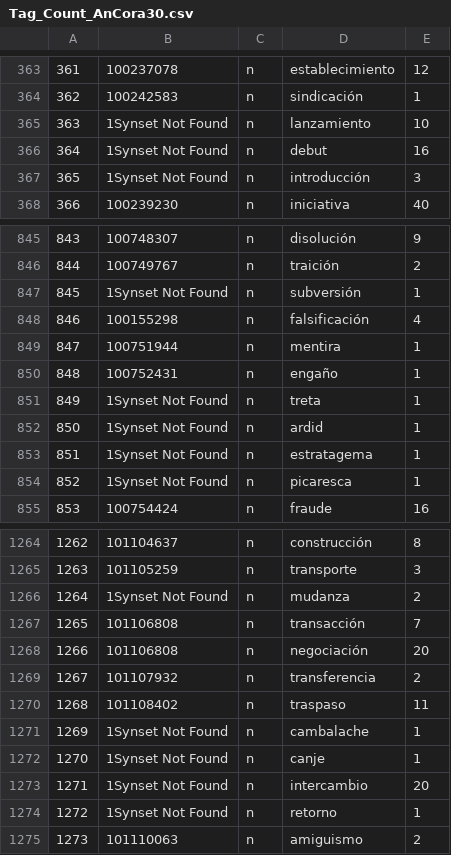
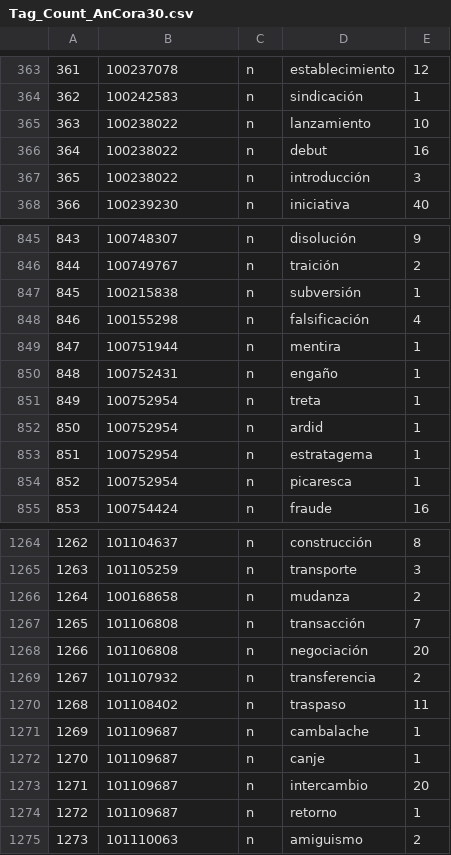
Before and after one commit to PabloVelascoCrespo/MCR_to_Prolog, a CSV file: spa/PrologCSV/Tag_Count_AnCora30.csv, drawn as a sheet; only a part is shown, gaps mark what is left out; the diff covers the shown part only.

```diff
--- a/spa/PrologCSV/Tag_Count_AnCora30.csv
+++ b/spa/PrologCSV/Tag_Count_AnCora30.csv
@@ -364,5 +364,5 @@
 362,100242583,n,sindicación,1
-363,1Synset Not Found,n,lanzamiento,10
-364,1Synset Not Found,n,debut,16
-365,1Synset Not Found,n,introducción,3
+363,100238022,n,lanzamiento,10
+364,100238022,n,debut,16
+365,100238022,n,introducción,3
 366,100239230,n,iniciativa,40
@@ -846,3 +846,3 @@
 844,100749767,n,traición,2
-845,1Synset Not Found,n,subversión,1
+845,100215838,n,subversión,1
 846,100155298,n,falsificación,4
@@ -850,6 +850,6 @@
 848,100752431,n,engaño,1
-849,1Synset Not Found,n,treta,1
-850,1Synset Not Found,n,ardid,1
-851,1Synset Not Found,n,estratagema,1
-852,1Synset Not Found,n,picaresca,1
+849,100752954,n,treta,1
+850,100752954,n,ardid,1
+851,100752954,n,estratagema,1
+852,100752954,n,picaresca,1
 853,100754424,n,fraude,16
@@ -1265,3 +1265,3 @@
 1263,101105259,n,transporte,3
-1264,1Synset Not Found,n,mudanza,2
+1264,100168658,n,mudanza,2
 1265,101106808,n,transacción,7
@@ -1270,6 +1270,6 @@
 1268,101108402,n,traspaso,11
-1269,1Synset Not Found,n,cambalache,1
-1270,1Synset Not Found,n,canje,1
-1271,1Synset Not Found,n,intercambio,20
-1272,1Synset Not Found,n,retorno,1
+1269,101109687,n,cambalache,1
+1270,101109687,n,canje,1
+1271,101109687,n,intercambio,20
+1272,101109687,n,retorno,1
 1273,101110063,n,amiguismo,2
```
Also changed, not shown: 1 added row, 1 removed row and 128 edited cells elsewhere in this file, spa/PrologCSV/Tag_Count_SenSem.csv, spa/PrologCSV/Tag_Count_WikiCorpus30.csv, 6 other files.
